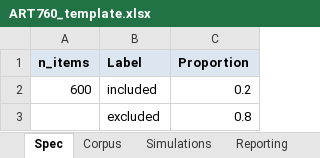
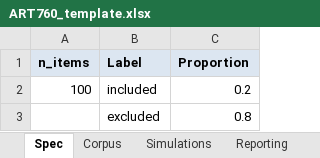
Before and after one commit to jamg-upv/LLM-Clasification-art760-749, an Excel workbook: ART760/ART760_template.xlsx, sheet Spec, drawn as a sheet; values as stored, in another font and other column widths than the file's, no borders; the diff names each change by its address in the sheet, - before the commit and + after, or states it on an @@ line.

Commit message:
Add files via upload

```diff
--- a/ART760/ART760_template.xlsx (sheet Spec)
+++ b/ART760/ART760_template.xlsx (sheet Spec)
-A2 (n_items): 600
+A2 (n_items): 100
```
